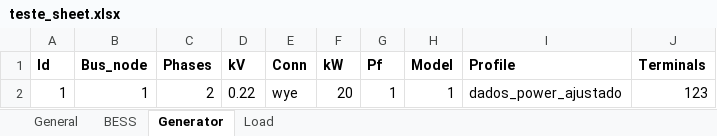
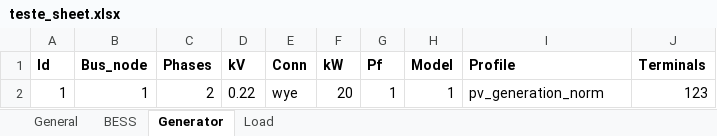
Before and after one commit to JCARNEIROX/GridFlexPy, an Excel workbook: data/spreadsheets/teste_sheet.xlsx, sheet Generator, drawn as a sheet; values as stored, in another font and other column widths than the file's, no borders; the diff names each change by its address in the sheet, - before the commit and + after, or states it on an @@ line.

```diff
--- a/data/spreadsheets/teste_sheet.xlsx (sheet Generator)
+++ b/data/spreadsheets/teste_sheet.xlsx (sheet Generator)
-I2 (Profile): dados_power_ajustado
+I2 (Profile): pv_generation_norm
```
Also changed, not shown: 4 other files.
